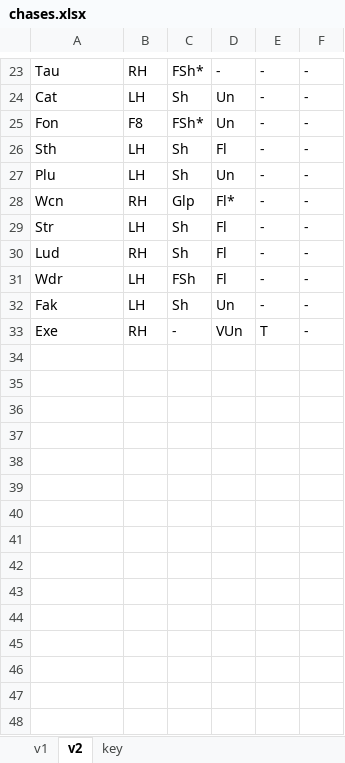
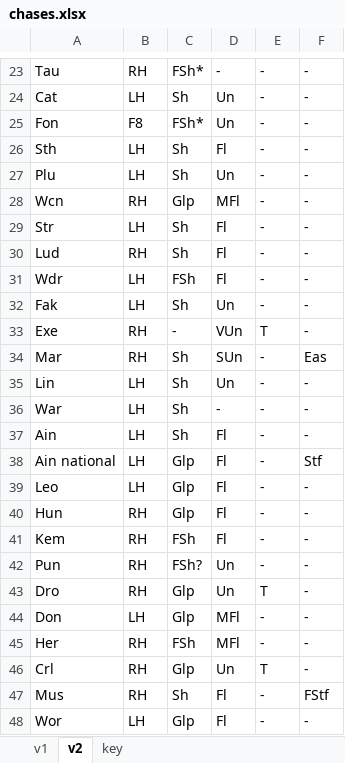
Before and after one commit to robertdavidburbidgephd/chases, an Excel workbook: chases.xlsx, sheet v2, drawn as a sheet; only a part is shown, gaps mark what is left out; values as stored, in another font and other column widths than the file's, no borders; the diff names each change by its address in the sheet, - before the commit and + after, or states it on an @@ line.

Commit message:
Backup xlsx

```diff
--- a/chases.xlsx (sheet v2)
+++ b/chases.xlsx (sheet v2)
-D28: Fl*
+D28: MFl
+row 34: Mar | RH | Sh | SUn | - | Eas
+row 35: Lin | LH | Sh | Un | - | -
+row 36: War | LH | Sh | - | - | -
+row 37: Ain | LH | Sh | Fl | - | -
+row 38: Ain national | LH | Glp | Fl | - | Stf
+row 39: Leo | LH | Glp | Fl | - | -
+row 40: Hun | RH | Glp | Fl | - | -
+row 41: Kem | RH | FSh | Fl | - | -
+row 42: Pun | RH | FSh? | Un | - | -
+row 43: Dro | RH | Glp | Un | T | -
+row 44: Don | LH | Glp | MFl | - | -
+row 45: Her | RH | FSh | MFl | - | -
+row 46: Crl | RH | Glp | Un | T | -
+row 47: Mus | RH | Sh | Fl | - | FStf
+row 48: Wor | LH | Glp | Fl | - | -
```
Also changed, not shown: sheet key.
